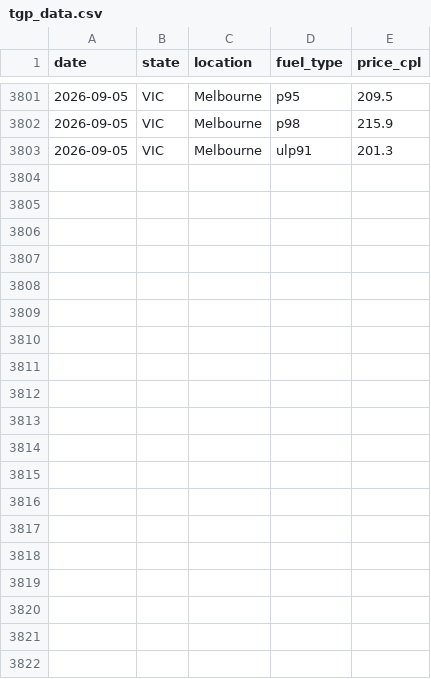
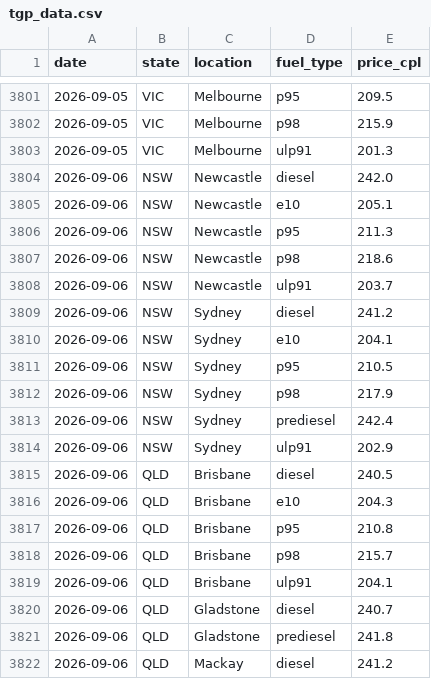
Before and after one commit to nwbort/tgp-freedomfuels, a CSV file: tgp_data.csv, drawn as a sheet; only a part is shown, gaps mark what is left out; the diff covers the shown part only; the diff names each change by its address in the sheet, - before the commit and + after, or states it on an @@ line.

```diff
--- a/tgp_data.csv
+++ b/tgp_data.csv
+row 3804: 2026-09-06 | NSW | Newcastle | diesel | 242.0
+row 3805: 2026-09-06 | NSW | Newcastle | e10 | 205.1
+row 3806: 2026-09-06 | NSW | Newcastle | p95 | 211.3
+row 3807: 2026-09-06 | NSW | Newcastle | p98 | 218.6
+row 3808: 2026-09-06 | NSW | Newcastle | ulp91 | 203.7
+row 3809: 2026-09-06 | NSW | Sydney | diesel | 241.2
+row 3810: 2026-09-06 | NSW | Sydney | e10 | 204.1
+row 3811: 2026-09-06 | NSW | Sydney | p95 | 210.5
+row 3812: 2026-09-06 | NSW | Sydney | p98 | 217.9
+row 3813: 2026-09-06 | NSW | Sydney | prediesel | 242.4
+row 3814: 2026-09-06 | NSW | Sydney | ulp91 | 202.9
+row 3815: 2026-09-06 | QLD | Brisbane | diesel | 240.5
+row 3816: 2026-09-06 | QLD | Brisbane | e10 | 204.3
+row 3817: 2026-09-06 | QLD | Brisbane | p95 | 210.8
+row 3818: 2026-09-06 | QLD | Brisbane | p98 | 215.7
+row 3819: 2026-09-06 | QLD | Brisbane | ulp91 | 204.1
+row 3820: 2026-09-06 | QLD | Gladstone | diesel | 240.7
+row 3821: 2026-09-06 | QLD | Gladstone | prediesel | 241.8
+row 3822: 2026-09-06 | QLD | Mackay | diesel | 241.2
```
Also changed, not shown: 13 added rows elsewhere in this file, 1 other file.
